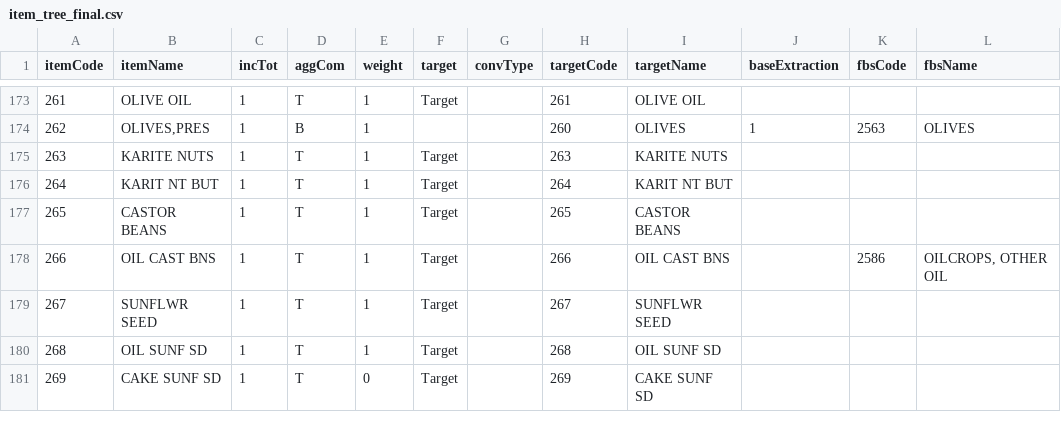
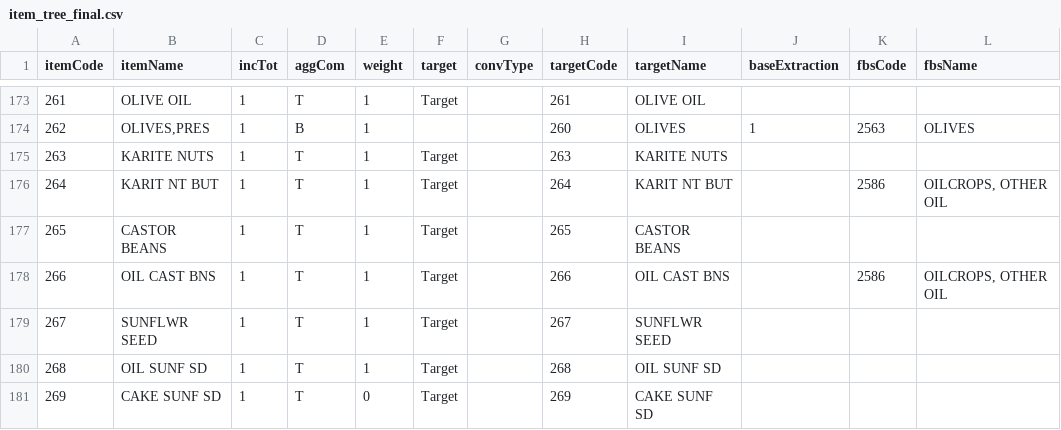
Before and after one commit to SWS-Methodology/faoswsAupus, a CSV file: documentation/item_tree_final.csv, drawn as a sheet; only a part is shown, gaps mark what is left out.

```diff
--- a/documentation/item_tree_final.csv
+++ b/documentation/item_tree_final.csv
@@ -175,3 +175,3 @@ itemCode,itemName,incTot,aggCom,weight,target,convType,targetCode,targetName,bas
 263,KARITE NUTS,1,T,1,Target,,263,KARITE NUTS,,,
-264,KARIT NT BUT,1,T,1,Target,,264,KARIT NT BUT,,,
+264,KARIT NT BUT,1,T,1,Target,,264,KARIT NT BUT,,2586,"OILCROPS, OTHER OIL"
 265,CASTOR BEANS,1,T,1,Target,,265,CASTOR BEANS,,,
```
Also changed, not shown: 8 other files.
